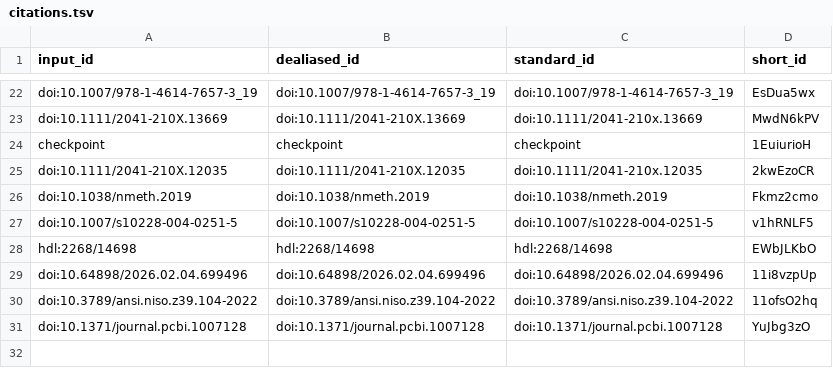
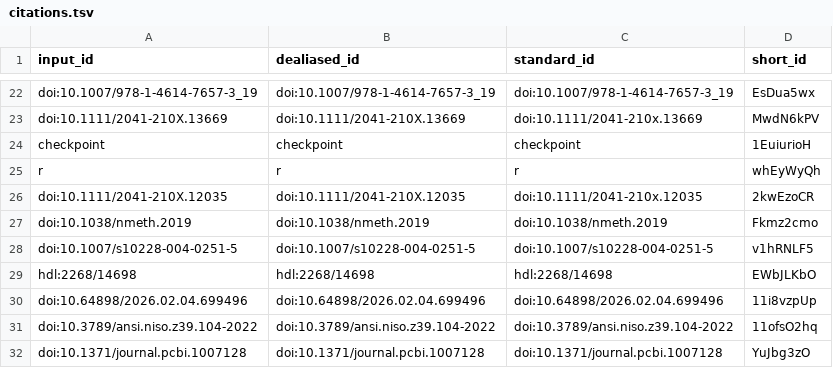
Before and after one commit to habi/sticklebacks-manuscript, a TSV file: citations.tsv, drawn as a sheet; only a part is shown, gaps mark what is left out.

Commit message:
Fix citation presentation [ci skip]
This build is based on
https://github.com/habi/sticklebacks-manuscript/commit/cad1b4fd9d1245bc73ecade953d0097e2c6a2542.

This commit was created by the following CI build and job:
https://github.com/habi/sticklebacks-manuscript/commit/cad1b4fd9d1245bc73ecade953d0097e2c6a2542/checks
https://github.com/habi/sticklebacks-manuscript/actions/runs/28366697363

```diff
--- a/citations.tsv
+++ b/citations.tsv
@@ -24,2 +24,3 @@ doi:10.1111/2041-210X.13669	doi:10.1111/2041-210X.13669	doi:10.1111/2041-210x.13
 checkpoint	checkpoint	checkpoint	1EuiurioH
+r	r	r	whEyWyQh
 doi:10.1111/2041-210X.12035	doi:10.1111/2041-210X.12035	doi:10.1111/2041-210x.12035	2kwEzoCR
```
Also changed, not shown: 7 other files.
